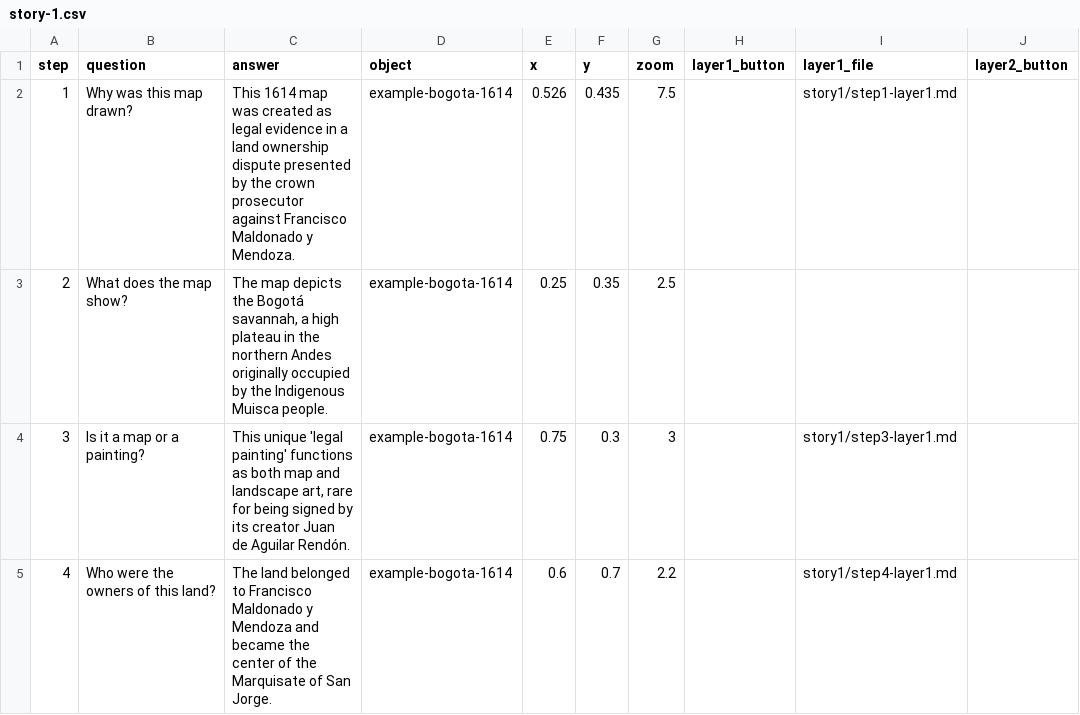
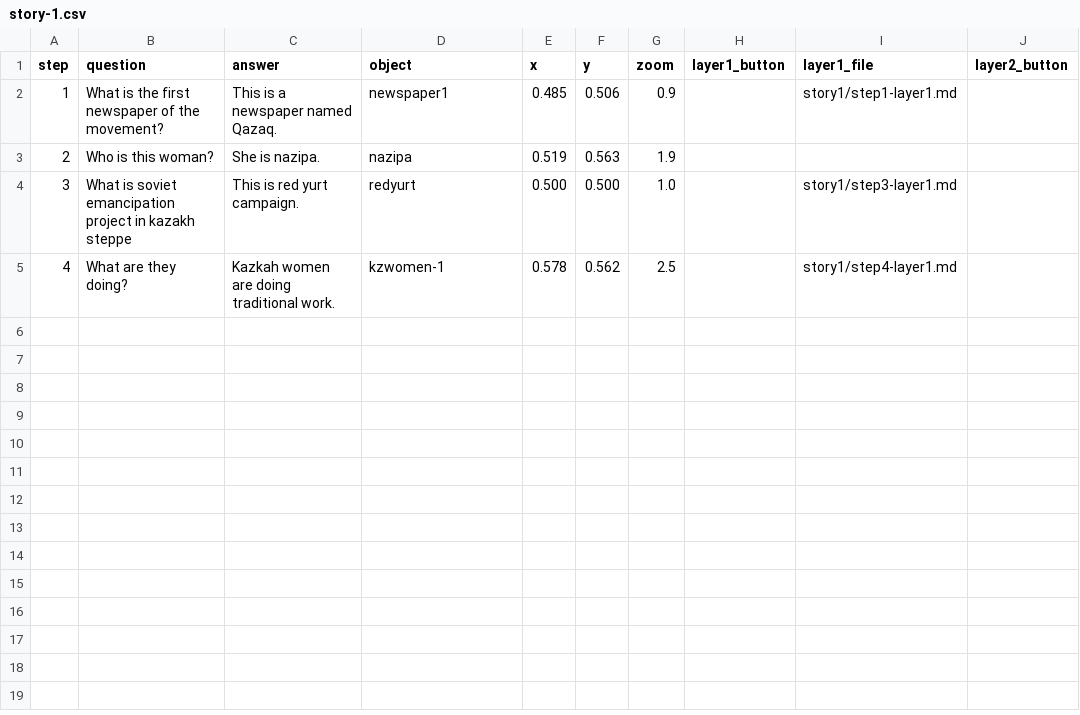
Before and after one commit to happy-ayka/kazakhwomen, a CSV file: components/structures/story-1.csv, drawn as a sheet; only a part is shown; the diff names each change by its address in the sheet, - before the commit and + after, or states it on an @@ line.

Commit message:
Update story-1.csv

```diff
--- a/components/structures/story-1.csv
+++ b/components/structures/story-1.csv
-B2 (question): Why was this map drawn?
+B2 (question): What is the first newspaper of the movement?
-C2 (answer): This 1614 map was created as legal evidence in a land ownership dispute presented by the crown prosecutor against Francisco Maldonado y Mendoza.
+C2 (answer): This is a newspaper named Qazaq.
-D2 (object): example-bogota-1614
+D2 (object): newspaper1
-E2 (x): 0.526
+E2 (x): 0.485
-F2 (y): 0.435
+F2 (y): 0.506
-G2 (zoom): 7.5
+G2 (zoom): 0.9
-B3 (question): What does the map show?
+B3 (question): Who is this woman?
-C3 (answer): The map depicts the Bogotá savannah, a high plateau in the northern Andes originally occupied by the Indigenous Muisca people.
+C3 (answer): She is nazipa.
-D3 (object): example-bogota-1614
+D3 (object): nazipa
-E3 (x): 0.25
+E3 (x): 0.519
-F3 (y): 0.35
+F3 (y): 0.563
-G3 (zoom): 2.5
+G3 (zoom): 1.9
-B4 (question): Is it a map or a painting?
+B4 (question): What is soviet emancipation project in kazakh steppe
-C4 (answer): This unique 'legal painting' functions as both map and landscape art, rare for being signed by its creator Juan de Aguilar Rendón.
+C4 (answer): This is red yurt campaign.
-D4 (object): example-bogota-1614
+D4 (object): redyurt
-E4 (x): 0.75
+E4 (x): 0.500
-F4 (y): 0.3
+F4 (y): 0.500
-G4 (zoom): 3
+G4 (zoom): 1.0
-B5 (question): Who were the owners of this land?
+B5 (question): What are they doing?
-C5 (answer): The land belonged to Francisco Maldonado y Mendoza and became the center of the Marquisate of San Jorge.
+C5 (answer): Kazkah women are doing traditional work.
-D5 (object): example-bogota-1614
+D5 (object): kzwomen-1
-E5 (x): 0.6
+E5 (x): 0.578
-F5 (y): 0.7
+F5 (y): 0.562
-G5 (zoom): 2.2
+G5 (zoom): 2.5
```
